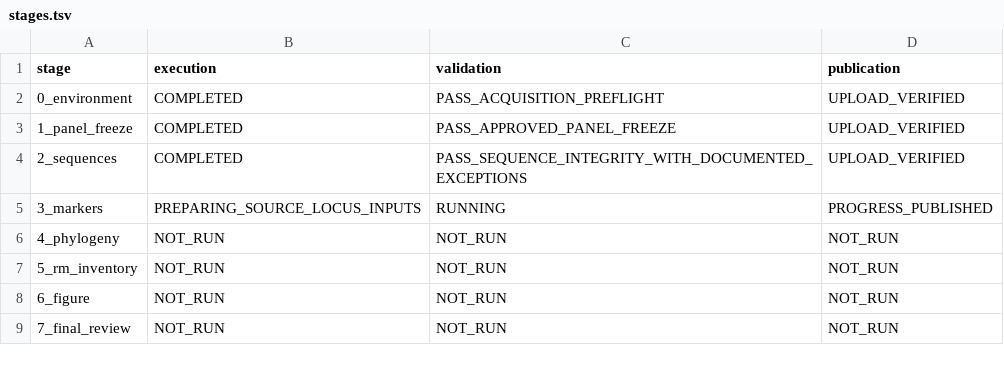
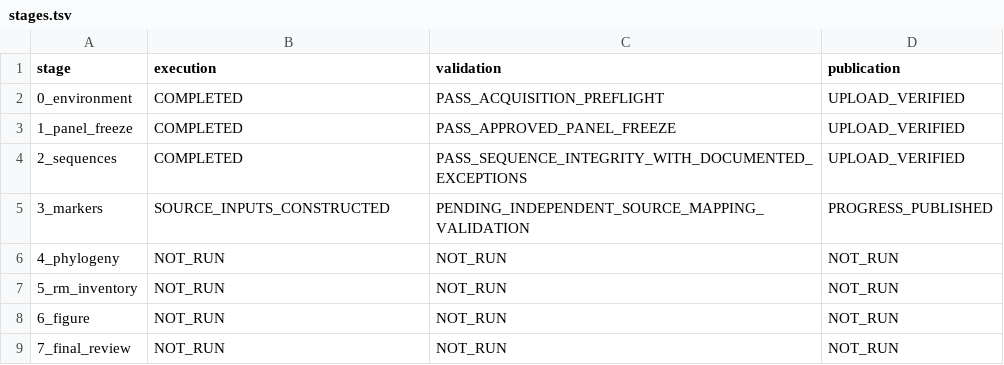
Before and after one commit to serg-alexv/lab-rm-phylogenomics-196, a TSV file: status/stages.tsv, drawn as a sheet.

Commit message:
Record full196 source-locus construction; independent mapping validation remains pending

```diff
--- a/status/stages.tsv
+++ b/status/stages.tsv
@@ -4,3 +4,3 @@ stage	execution	validation	publication
 2_sequences	COMPLETED	PASS_SEQUENCE_INTEGRITY_WITH_DOCUMENTED_EXCEPTIONS	UPLOAD_VERIFIED
-3_markers	PREPARING_SOURCE_LOCUS_INPUTS	RUNNING	PROGRESS_PUBLISHED
+3_markers	SOURCE_INPUTS_CONSTRUCTED	PENDING_INDEPENDENT_SOURCE_MAPPING_VALIDATION	PROGRESS_PUBLISHED
 4_phylogeny	NOT_RUN	NOT_RUN	NOT_RUN
```
Also changed, not shown: 3 other files.
